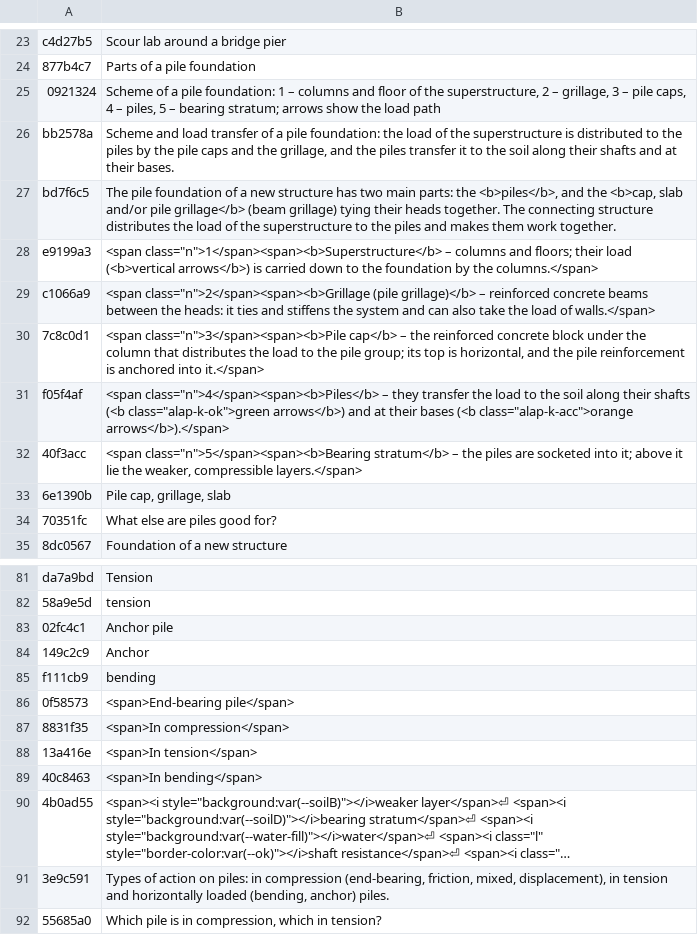
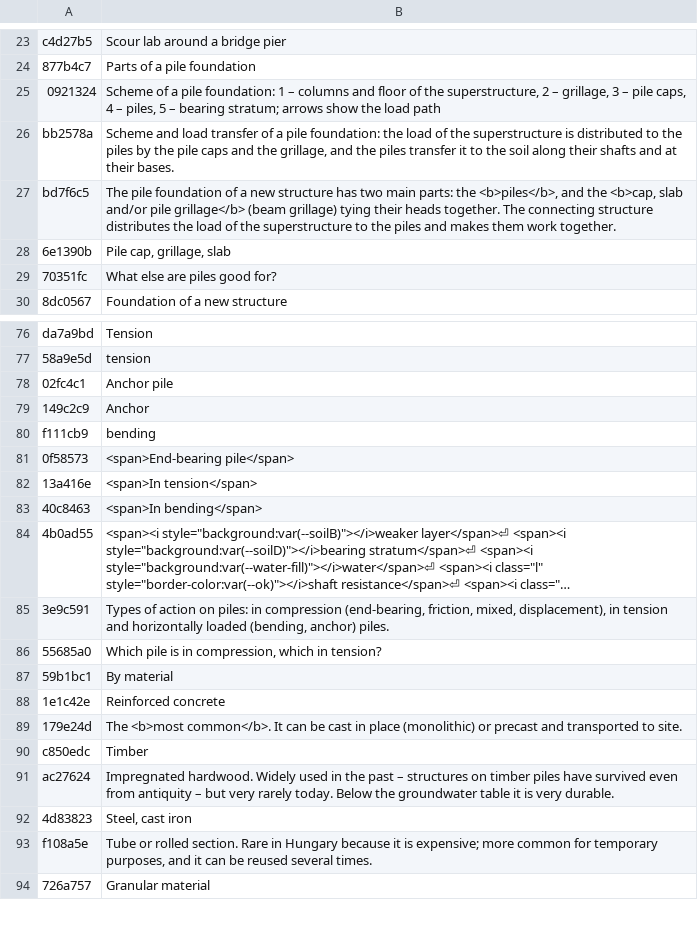
Before and after one commit to MBalika/melyalapozasok, a TSV file: _src/i18n/en_02.tsv, drawn as a sheet; only a part is shown, gaps mark what is left out; the shorter side is filled out with more unchanged rows; long unchanged cells end in …; the diff names each change by its address in the sheet, - before the commit and + after, or states it on an @@ line.

```diff
--- a/_src/i18n/en_02.tsv
+++ b/_src/i18n/en_02.tsv
-row 28: e9199a3 | <span class="n">1</span><span><b>Superstructure</b> – columns and floors; their load (<b>vertical arrows</b>) is carried down to the foundation by the columns.</span>
-row 29: c1066a9 | <span class="n">2</span><span><b>Grillage (pile grillage)</b> – reinforced concrete beams between the heads: it ties and stiffens the system and can also take the load of walls.</span>
-row 30: 7c8c0d1 | <span class="n">3</span><span><b>Pile cap</b> – the reinforced concrete block under the column that distributes the load to the pile group; its top is horizontal, and the pile reinforcement is anchored into it.</span>
-row 31: f05f4af | <span class="n">4</span><span><b>Piles</b> – they transfer the load to the soil along their shafts (<b class="alap-k-ok">green arrows</b>) and at their bases (<b class="alap-k-acc">orange arrows</b>).</span>
-row 32: 40f3acc | <span class="n">5</span><span><b>Bearing stratum</b> – the piles are socketed into it; above it lie the weaker, compressible layers.</span>
-row 87: 8831f35 | <span>In compression</span>
```
Also changed, not shown: _src/i18n/en_04.tsv, _src/i18n/en_10.tsv, 16 other files.
